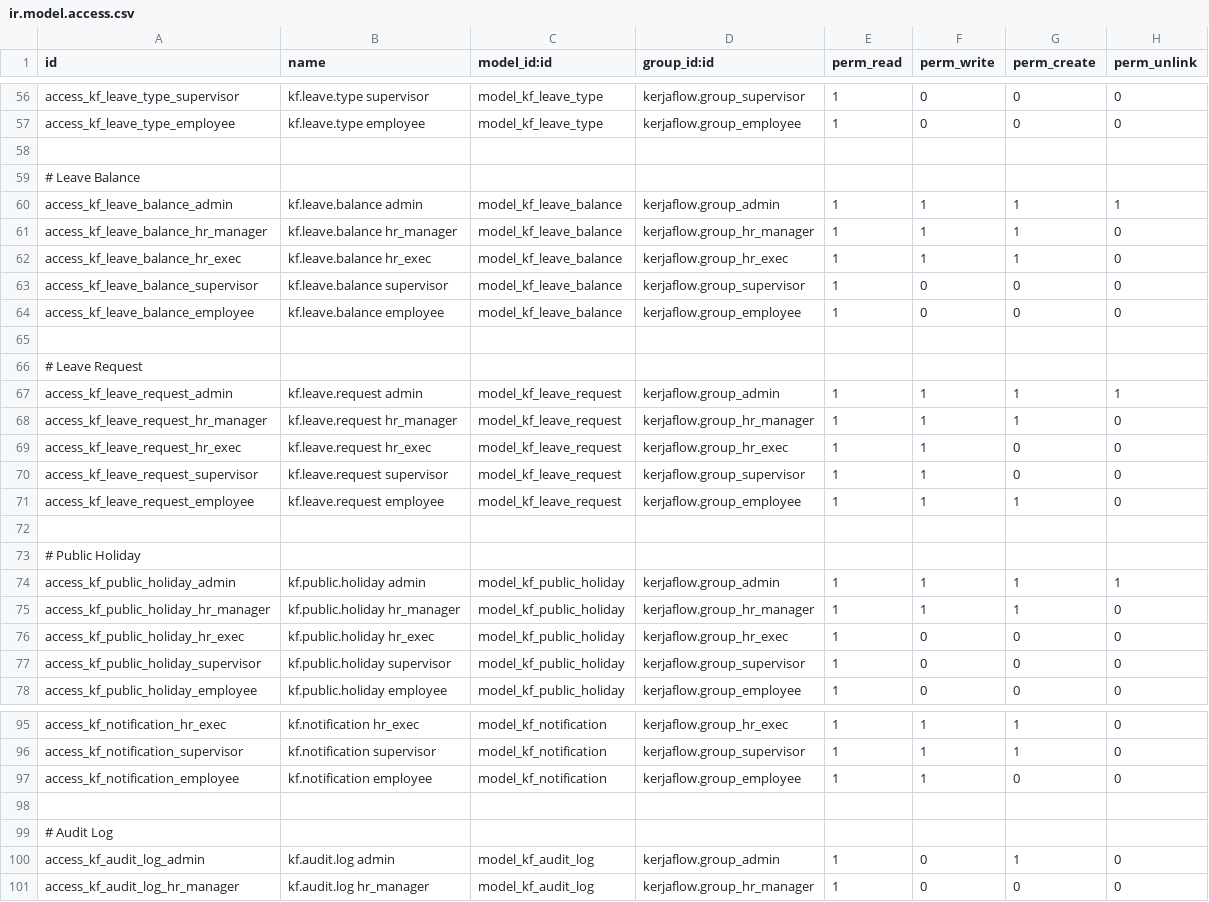
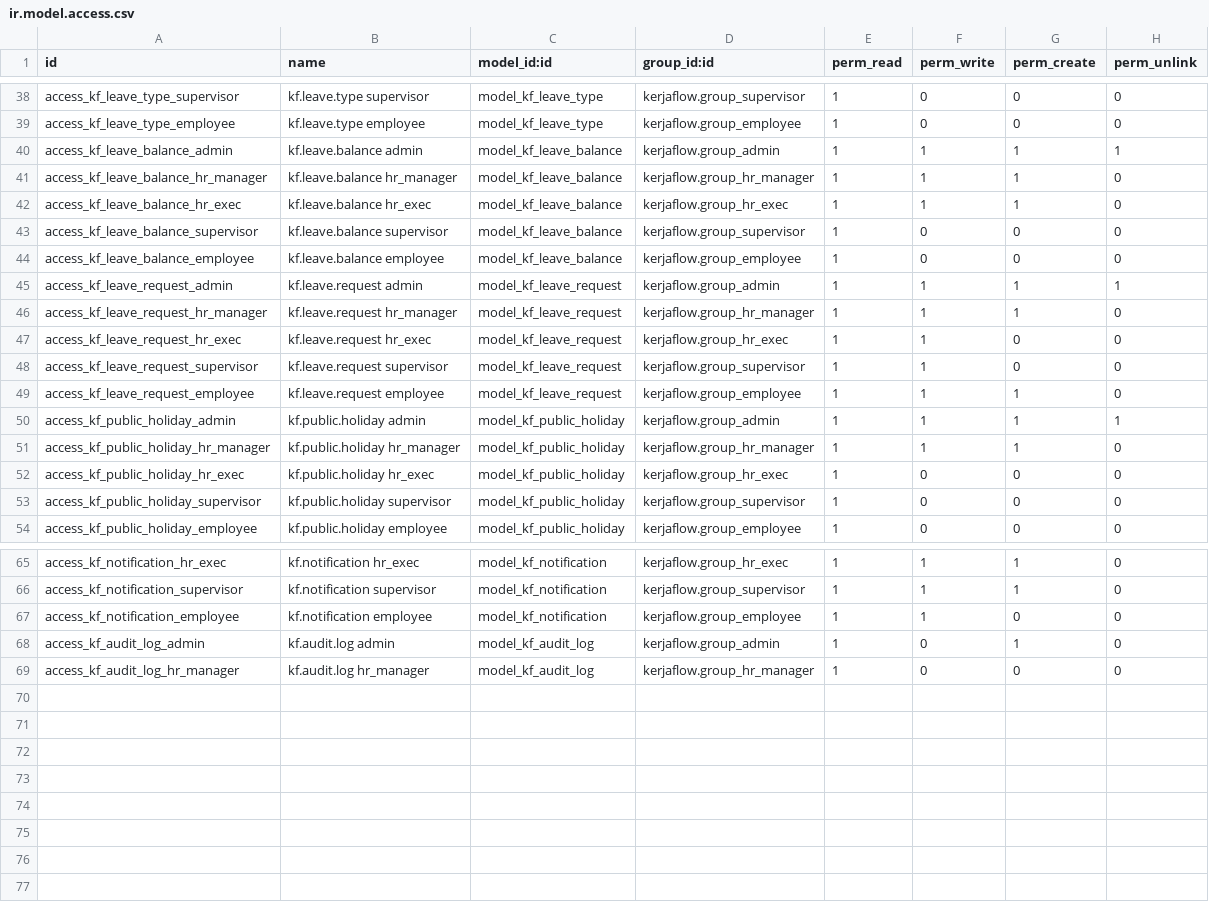
Before and after one commit to ib823/kflow, a CSV file: backend/odoo/addons/kerjaflow/security/ir.model.access.csv, drawn as a sheet; only a part is shown, gaps mark what is left out; the diff covers the shown part only; the diff names each change by its address in the sheet, - before the commit and + after, or states it on an @@ line.

```diff
--- a/backend/odoo/addons/kerjaflow/security/ir.model.access.csv
+++ b/backend/odoo/addons/kerjaflow/security/ir.model.access.csv
-row 58: (empty)
-row 59: # Leave Balance
-row 65: (empty)
-row 66: # Leave Request
-row 72: (empty)
-row 73: # Public Holiday
-row 98: (empty)
-row 99: # Audit Log
```
Also changed, not shown: 24 removed rows elsewhere in this file, 23 other files.
